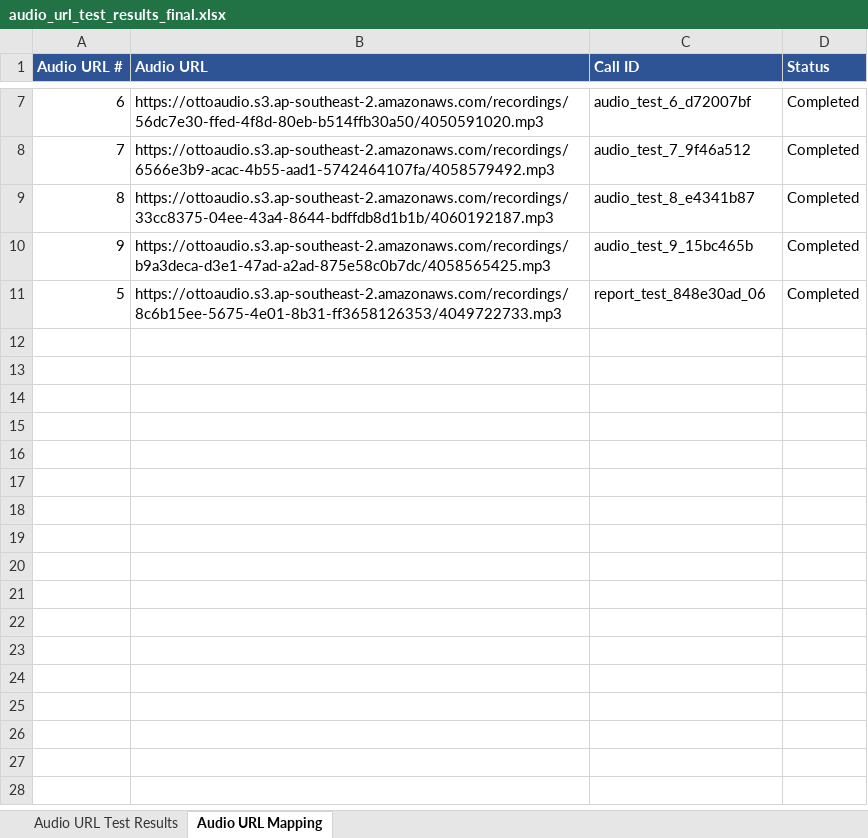
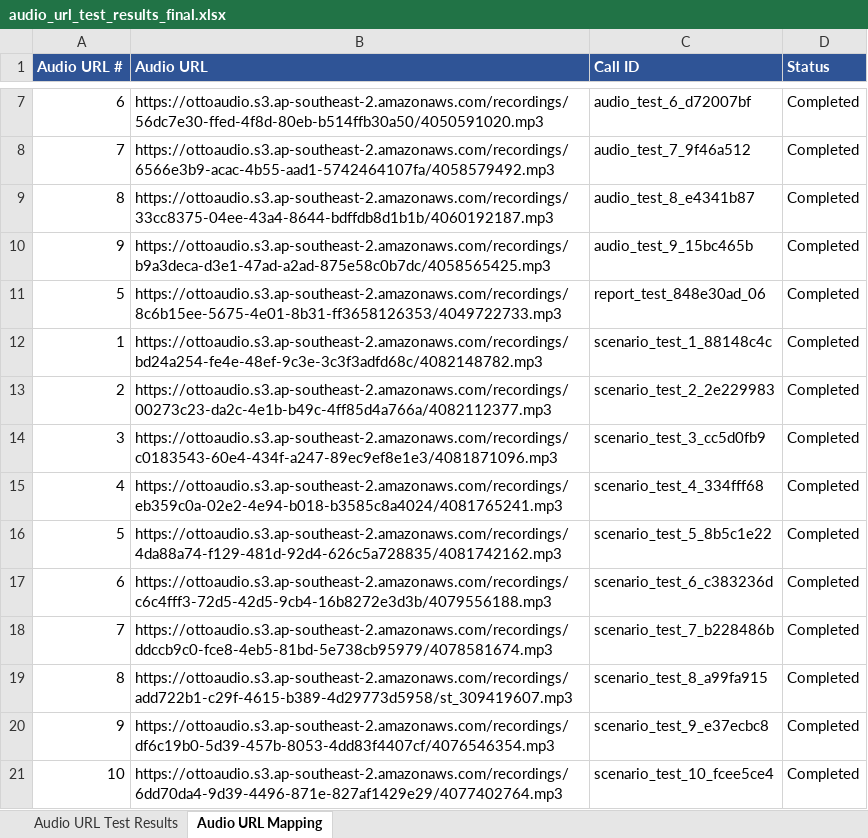
Before and after one commit to yamini-pal-singh/Otto, an Excel workbook: reports/audio_url_test_results_final.xlsx, sheet Audio URL Mapping, drawn as a sheet; only a part is shown, gaps mark what is left out; values as stored, in another font and other column widths than the file's, no borders; the diff names each change by its address in the sheet, - before the commit and + after, or states it on an @@ line.

Commit message:
Update CSR test data and enhance extraction logic
- Modified CSR audio URLs and call IDs in run_csr_test.py to reflect the latest batch from March 13, 2026.
- Improved data extraction logic by updating scope-related fields to pull from the qualification data instead of a removed scope variable.
- Added a new test file, test_scenario_calls.py, to validate unique call scenarios fetched from the Otto API, ensuring no duplicates and at least five scenarios are matched.

```diff
--- a/reports/audio_url_test_results_final.xlsx (sheet Audio URL Mapping)
+++ b/reports/audio_url_test_results_final.xlsx (sheet Audio URL Mapping)
+row 12: 1 | https://ottoaudio.s3.ap-southeast-2.amazonaws.com/recordings/bd24a254-fe4e-48ef-9c3e-3c3f3adfd68c/4082148782.mp3 | scenario_test_1_88148c4c | Completed
+row 13: 2 | https://ottoaudio.s3.ap-southeast-2.amazonaws.com/recordings/00273c23-da2c-4e1b-b49c-4ff85d4a766a/4082112377.mp3 | scenario_test_2_2e229983 | Completed
+row 14: 3 | https://ottoaudio.s3.ap-southeast-2.amazonaws.com/recordings/c0183543-60e4-434f-a247-89ec9ef8e1e3/4081871096.mp3 | scenario_test_3_cc5d0fb9 | Completed
+row 15: 4 | https://ottoaudio.s3.ap-southeast-2.amazonaws.com/recordings/eb359c0a-02e2-4e94-b018-b3585c8a4024/4081765241.mp3 | scenario_test_4_334fff68 | Completed
+row 16: 5 | https://ottoaudio.s3.ap-southeast-2.amazonaws.com/recordings/4da88a74-f129-481d-92d4-626c5a728835/4081742162.mp3 | scenario_test_5_8b5c1e22 | Completed
+row 17: 6 | https://ottoaudio.s3.ap-southeast-2.amazonaws.com/recordings/c6c4fff3-72d5-42d5-9cb4-16b8272e3d3b/4079556188.mp3 | scenario_test_6_c383236d | Completed
+row 18: 7 | https://ottoaudio.s3.ap-southeast-2.amazonaws.com/recordings/ddccb9c0-fce8-4eb5-81bd-5e738cb95979/4078581674.mp3 | scenario_test_7_b228486b | Completed
+row 19: 8 | https://ottoaudio.s3.ap-southeast-2.amazonaws.com/recordings/add722b1-c29f-4615-b389-4d29773d5958/st_309419607.mp3 | scenario_test_8_a99fa915 | Completed
+row 20: 9 | https://ottoaudio.s3.ap-southeast-2.amazonaws.com/recordings/df6c19b0-5d39-457b-8053-4dd83f4407cf/4076546354.mp3 | scenario_test_9_e37ecbc8 | Completed
+row 21: 10 | https://ottoaudio.s3.ap-southeast-2.amazonaws.com/recordings/6dd70da4-9d39-4496-871e-827af1429e29/4077402764.mp3 | scenario_test_10_fcee5ce4 | Completed
```
Also changed, not shown: sheet Audio URL Test Results, 2 other files.
